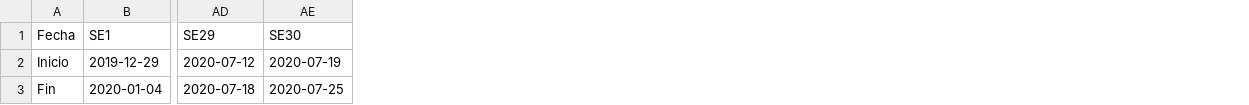
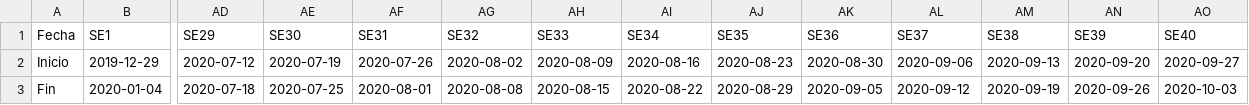
Before and after one commit to loqueelvientoajuarez/covid-19, a CSV file: input/SemanasEpidemiologicas.csv, drawn as a sheet; only a part is shown, gaps mark what is left out; the diff names each change by its address in the sheet, - before the commit and + after, or states it on an @@ line.

```diff
--- a/input/SemanasEpidemiologicas.csv
+++ b/input/SemanasEpidemiologicas.csv
+column AF (SE31), rows 2-3: 2020-07-26 | 2020-08-01
+column AG (SE32), rows 2-3: 2020-08-02 | 2020-08-08
+column AH (SE33), rows 2-3: 2020-08-09 | 2020-08-15
+column AI (SE34), rows 2-3: 2020-08-16 | 2020-08-22
+column AJ (SE35), rows 2-3: 2020-08-23 | 2020-08-29
+column AK (SE36), rows 2-3: 2020-08-30 | 2020-09-05
+column AL (SE37), rows 2-3: 2020-09-06 | 2020-09-12
+column AM (SE38), rows 2-3: 2020-09-13 | 2020-09-19
+column AN (SE39), rows 2-3: 2020-09-20 | 2020-09-26
+column AO (SE40), rows 2-3: 2020-09-27 | 2020-10-03
```
Also changed, not shown: input/CasosActivosPorComuna.csv, input/CasosAcumuladosPorComuna.csv, 20 other files.
